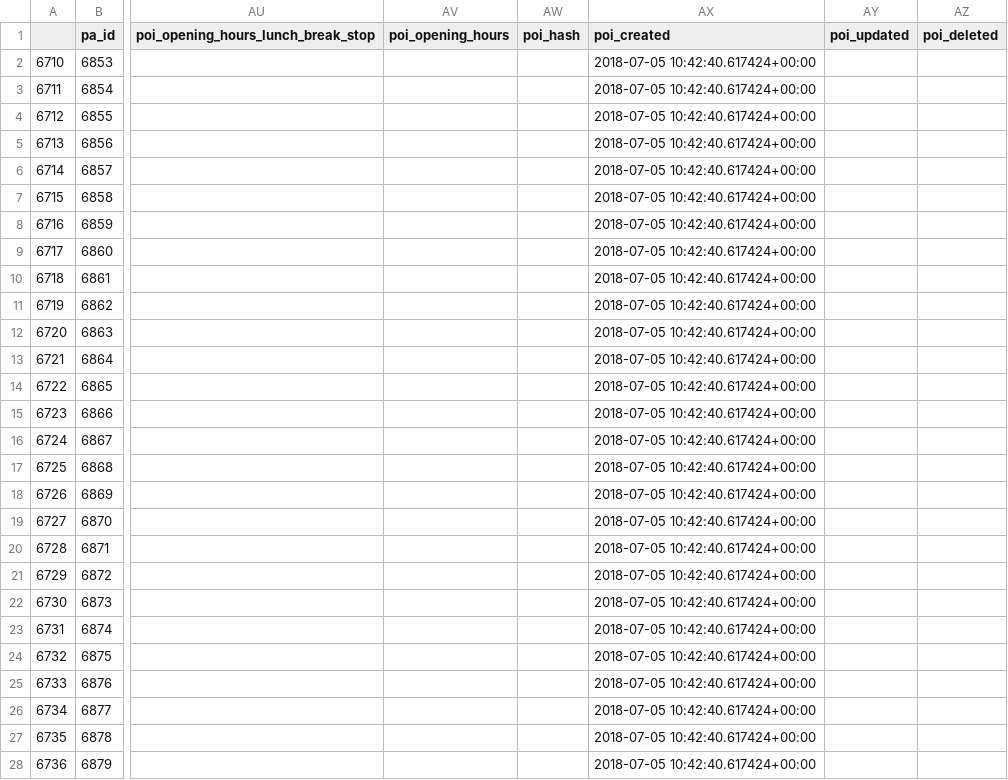
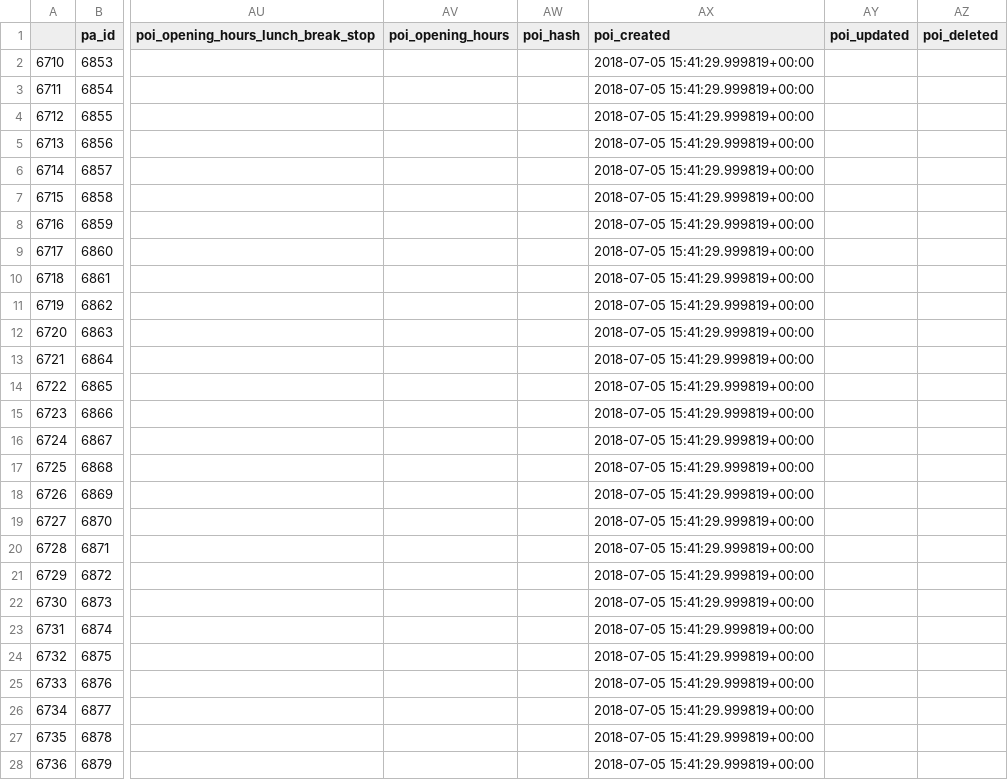
Before and after one commit to KAMI911/osm-import-request, a CSV file: hu_posta/poi_address_merge_hupostacse.csv, drawn as a sheet; only a part is shown, gaps mark what is left out; the diff covers the shown part only; the diff names each change by its address in the sheet, - before the commit and + after, or states it on an @@ line.

```diff
--- a/hu_posta/poi_address_merge_hupostacse.csv
+++ b/hu_posta/poi_address_merge_hupostacse.csv
-AX2:AX28 (poi_created): 2018-07-05 10:42:40.617424+00:00
+AX2:AX28 (poi_created): 2018-07-05 15:41:29.999819+00:00
```
Also changed, not shown: 87 edited cells elsewhere in this file, hu_posta/poi_address_merge_hupostacso.csv, hu_posta/poi_address_merge_hupostapp.csv, 11 other files.
